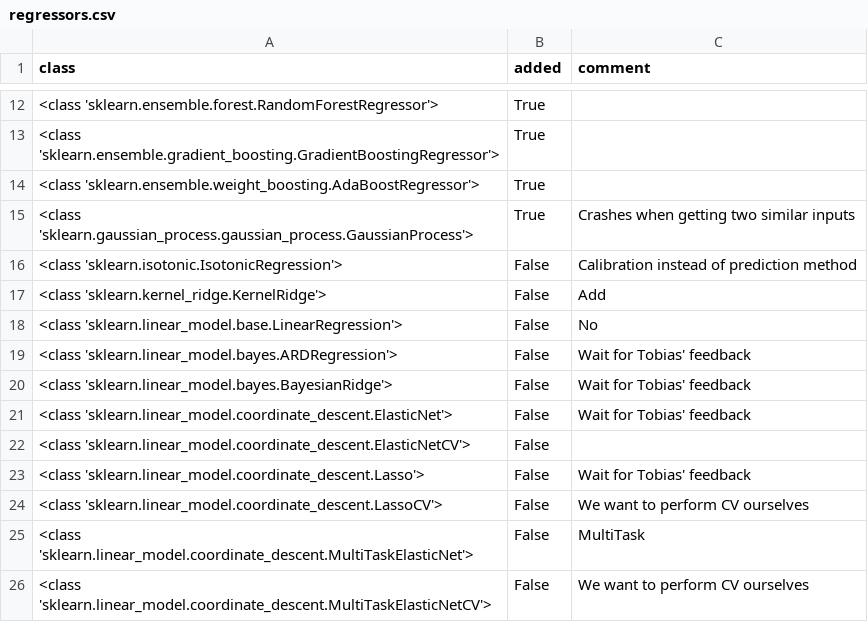
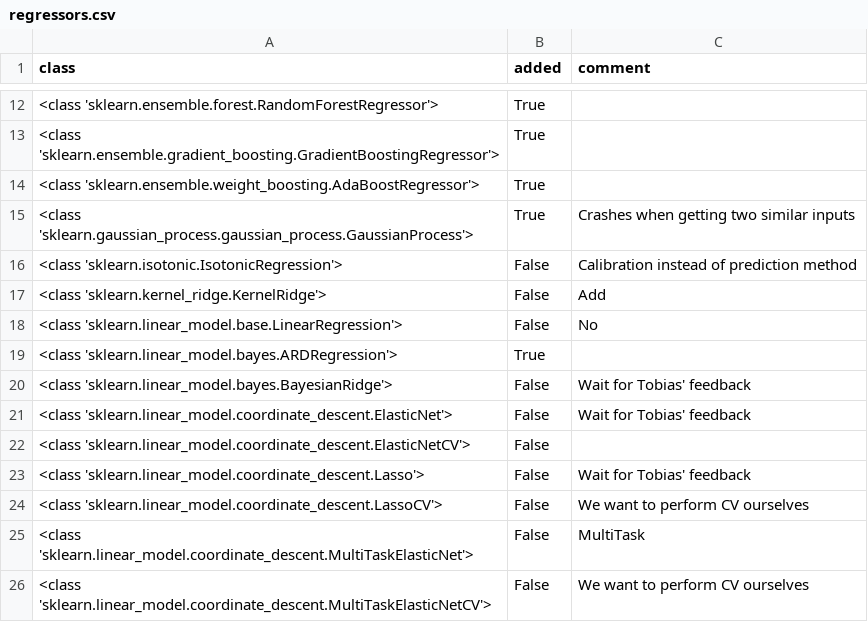
Before and after one commit to automl/auto-sklearn, a CSV file: misc/regressors.csv, drawn as a sheet; only a part is shown, gaps mark what is left out.

Commit message:
Set ARDRegression to True

```diff
--- a/misc/regressors.csv
+++ b/misc/regressors.csv
@@ -18,3 +18,3 @@ class,added,comment
 <class 'sklearn.linear_model.base.LinearRegression'>,False,No
-<class 'sklearn.linear_model.bayes.ARDRegression'>,False,Wait for Tobias' feedback
+<class 'sklearn.linear_model.bayes.ARDRegression'>,True,
 <class 'sklearn.linear_model.bayes.BayesianRidge'>,False,Wait for Tobias' feedback
```
